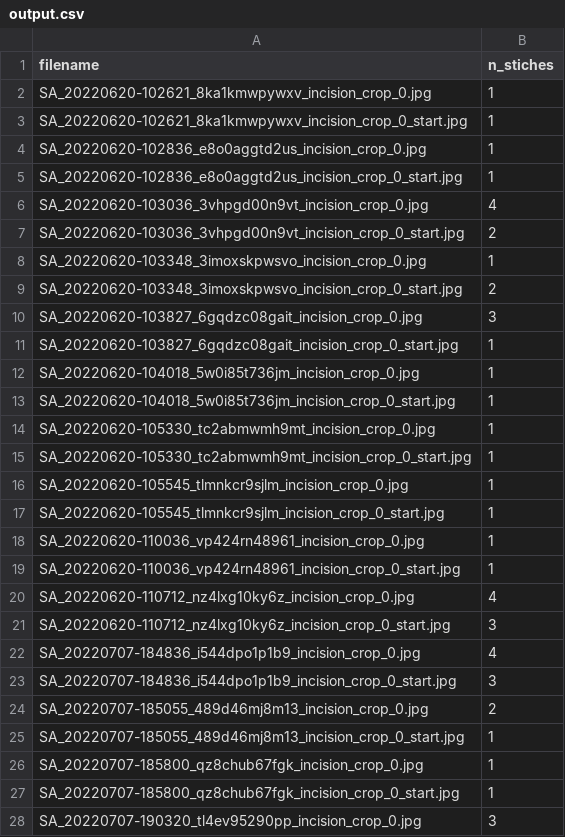
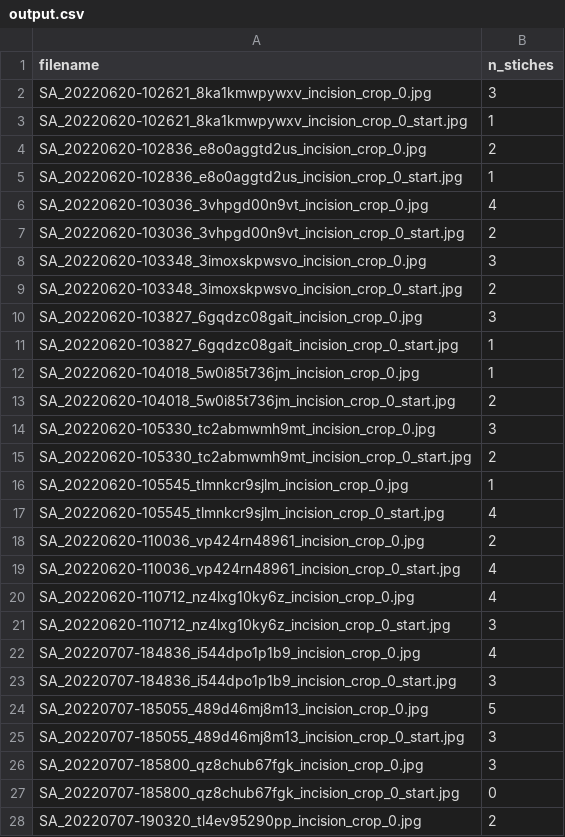
Before and after one commit to Kasakova/SP_ZDO_Team4, a CSV file: src/output.csv, drawn as a sheet; only a part is shown; the diff covers the shown part only.

```diff
--- a/src/output.csv
+++ b/src/output.csv
@@ -1,5 +1,5 @@
 filename, n_stiches
-SA_20220620-102621_8ka1kmwpywxv_incision_crop_0.jpg, 1
+SA_20220620-102621_8ka1kmwpywxv_incision_crop_0.jpg, 3
 SA_20220620-102621_8ka1kmwpywxv_incision_crop_0_start.jpg, 1
-SA_20220620-102836_e8o0aggtd2us_incision_crop_0.jpg, 1
+SA_20220620-102836_e8o0aggtd2us_incision_crop_0.jpg, 2
 SA_20220620-102836_e8o0aggtd2us_incision_crop_0_start.jpg, 1
@@ -7,3 +7,3 @@ SA_20220620-103036_3vhpgd00n9vt_incision_crop_0.jpg, 4
 SA_20220620-103036_3vhpgd00n9vt_incision_crop_0_start.jpg, 2
-SA_20220620-103348_3imoxskpwsvo_incision_crop_0.jpg, 1
+SA_20220620-103348_3imoxskpwsvo_incision_crop_0.jpg, 3
 SA_20220620-103348_3imoxskpwsvo_incision_crop_0_start.jpg, 2
@@ -12,9 +12,9 @@ SA_20220620-103827_6gqdzc08gait_incision_crop_0_start.jpg, 1
 SA_20220620-104018_5w0i85t736jm_incision_crop_0.jpg, 1
-SA_20220620-104018_5w0i85t736jm_incision_crop_0_start.jpg, 1
-SA_20220620-105330_tc2abmwmh9mt_incision_crop_0.jpg, 1
-SA_20220620-105330_tc2abmwmh9mt_incision_crop_0_start.jpg, 1
+SA_20220620-104018_5w0i85t736jm_incision_crop_0_start.jpg, 2
+SA_20220620-105330_tc2abmwmh9mt_incision_crop_0.jpg, 3
+SA_20220620-105330_tc2abmwmh9mt_incision_crop_0_start.jpg, 2
 SA_20220620-105545_tlmnkcr9sjlm_incision_crop_0.jpg, 1
-SA_20220620-105545_tlmnkcr9sjlm_incision_crop_0_start.jpg, 1
-SA_20220620-110036_vp424rn48961_incision_crop_0.jpg, 1
-SA_20220620-110036_vp424rn48961_incision_crop_0_start.jpg, 1
+SA_20220620-105545_tlmnkcr9sjlm_incision_crop_0_start.jpg, 4
+SA_20220620-110036_vp424rn48961_incision_crop_0.jpg, 2
+SA_20220620-110036_vp424rn48961_incision_crop_0_start.jpg, 4
 SA_20220620-110712_nz4lxg10ky6z_incision_crop_0.jpg, 4
@@ -23,6 +23,6 @@ SA_20220707-184836_i544dpo1p1b9_incision_crop_0.jpg, 4
 SA_20220707-184836_i544dpo1p1b9_incision_crop_0_start.jpg, 3
-SA_20220707-185055_489d46mj8m13_incision_crop_0.jpg, 2
-SA_20220707-185055_489d46mj8m13_incision_crop_0_start.jpg, 1
-SA_20220707-185800_qz8chub67fgk_incision_crop_0.jpg, 1
-SA_20220707-185800_qz8chub67fgk_incision_crop_0_start.jpg, 1
-SA_20220707-190320_tl4ev95290pp_incision_crop_0.jpg, 3
+SA_20220707-185055_489d46mj8m13_incision_crop_0.jpg, 5
+SA_20220707-185055_489d46mj8m13_incision_crop_0_start.jpg, 3
+SA_20220707-185800_qz8chub67fgk_incision_crop_0.jpg, 3
+SA_20220707-185800_qz8chub67fgk_incision_crop_0_start.jpg, 0
+SA_20220707-190320_tl4ev95290pp_incision_crop_0.jpg, 2
```
Also changed, not shown: 74 edited cells elsewhere in this file, 2 other files.
